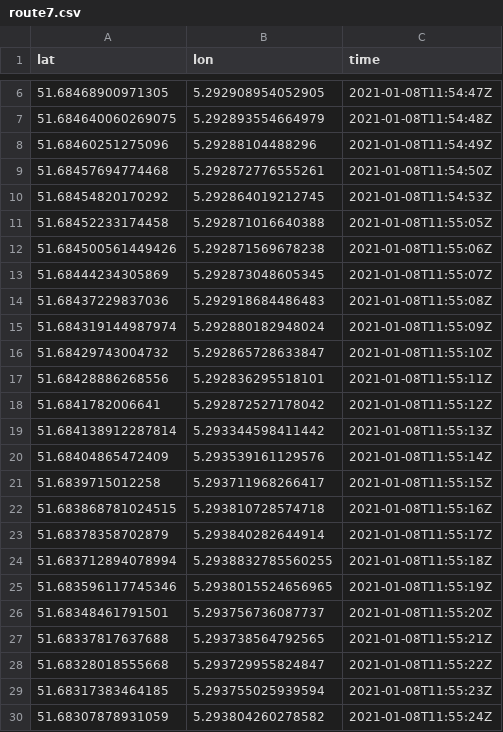
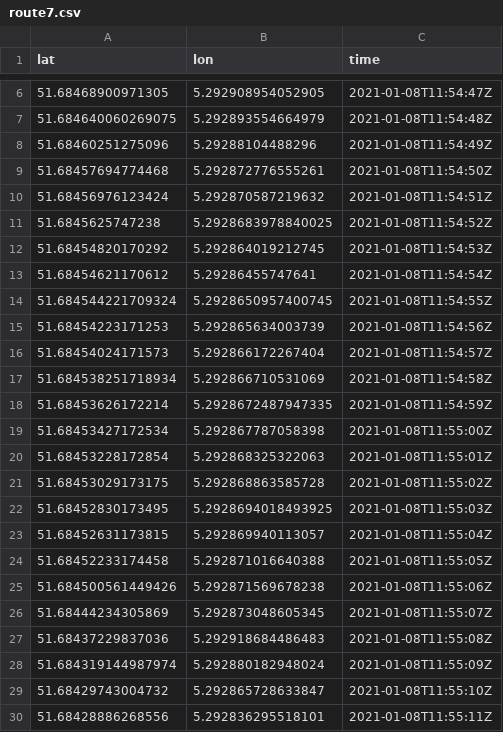
Before and after one commit to FlorisVideler/BS-Vialis, a CSV file: tools/car_data/route7.csv, drawn as a sheet; only a part is shown, gaps mark what is left out; the shorter side is filled out with more unchanged rows; the diff names each change by its address in the sheet, - before the commit and + after, or states it on an @@ line.

```diff
--- a/tools/car_data/route7.csv
+++ b/tools/car_data/route7.csv
+row 10: 51.68456976123424 | 5.292870587219632 | 2021-01-08T11:54:51Z
+row 11: 51.6845625747238 | 5.2928683978840025 | 2021-01-08T11:54:52Z
+row 13: 51.68454621170612 | 5.29286455747641 | 2021-01-08T11:54:54Z
+row 14: 51.684544221709324 | 5.2928650957400745 | 2021-01-08T11:54:55Z
+row 15: 51.68454223171253 | 5.292865634003739 | 2021-01-08T11:54:56Z
+row 16: 51.68454024171573 | 5.292866172267404 | 2021-01-08T11:54:57Z
+row 17: 51.684538251718934 | 5.292866710531069 | 2021-01-08T11:54:58Z
+row 18: 51.68453626172214 | 5.2928672487947335 | 2021-01-08T11:54:59Z
+row 19: 51.68453427172534 | 5.292867787058398 | 2021-01-08T11:55:00Z
+row 20: 51.68453228172854 | 5.292868325322063 | 2021-01-08T11:55:01Z
+row 21: 51.68453029173175 | 5.292868863585728 | 2021-01-08T11:55:02Z
+row 22: 51.68452830173495 | 5.2928694018493925 | 2021-01-08T11:55:03Z
+row 23: 51.68452631173815 | 5.292869940113057 | 2021-01-08T11:55:04Z
```
Also changed, not shown: tools/car_data/route10.csv, tools/car_data/route11.csv, 37 other files.
